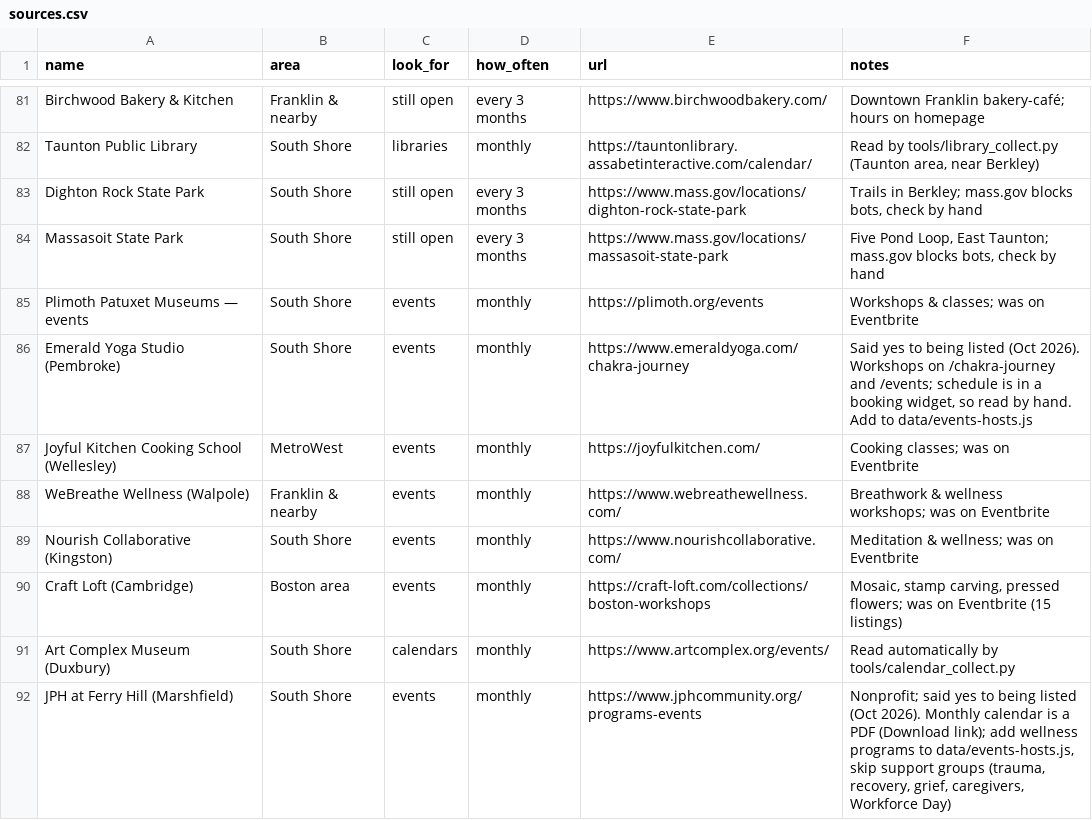
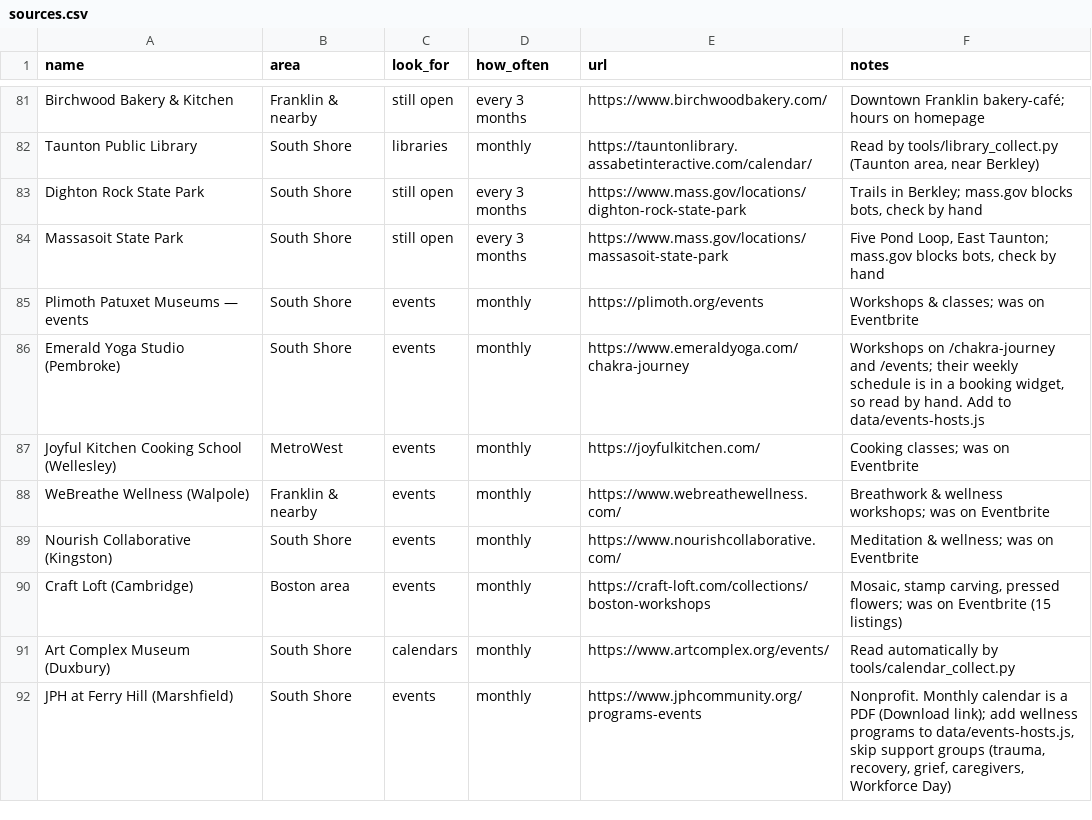
Before and after one commit to zsquiers/Good-Nearby, a CSV file: sources/sources.csv, drawn as a sheet; only a part is shown, gaps mark what is left out.

```diff
--- a/sources/sources.csv
+++ b/sources/sources.csv
@@ -85,3 +85,3 @@ Massasoit State Park,South Shore,still open,every 3 months,https://www.mass.gov/
 Plimoth Patuxet Museums — events,South Shore,events,monthly,https://plimoth.org/events,Workshops & classes; was on Eventbrite
-Emerald Yoga Studio (Pembroke),South Shore,events,monthly,https://www.emeraldyoga.com/chakra-journey,"Said yes to being listed (Oct 2026). Workshops on /chakra-journey and /events; schedule is in a booking widget, so read by hand. Add to data/events-hosts.js"
+Emerald Yoga Studio (Pembroke),South Shore,events,monthly,https://www.emeraldyoga.com/chakra-journey,"Workshops on /chakra-journey and /events; their weekly schedule is in a booking widget, so read by hand. Add to data/events-hosts.js"
 Joyful Kitchen Cooking School (Wellesley),MetroWest,events,monthly,https://joyfulkitchen.com/,Cooking classes; was on Eventbrite
@@ -91,2 +91,2 @@ Craft Loft (Cambridge),Boston area,events,monthly,https://craft-loft.com/collect
 Art Complex Museum (Duxbury),South Shore,calendars,monthly,https://www.artcomplex.org/events/,Read automatically by tools/calendar_collect.py
-JPH at Ferry Hill (Marshfield),South Shore,events,monthly,https://www.jphcommunity.org/programs-events,"Nonprofit; said yes to being listed (Oct 2026). Monthly calendar is a PDF (Download link); add wellness programs to data/events-hosts.js, skip support groups (trauma, recovery, grief, caregivers, Workforce Day)"
+JPH at Ferry Hill (Marshfield),South Shore,events,monthly,https://www.jphcommunity.org/programs-events,"Nonprofit. Monthly calendar is a PDF (Download link); add wellness programs to data/events-hosts.js, skip support groups (trauma, recovery, grief, caregivers, Workforce Day)"
```
Also changed, not shown: 6 other files.
